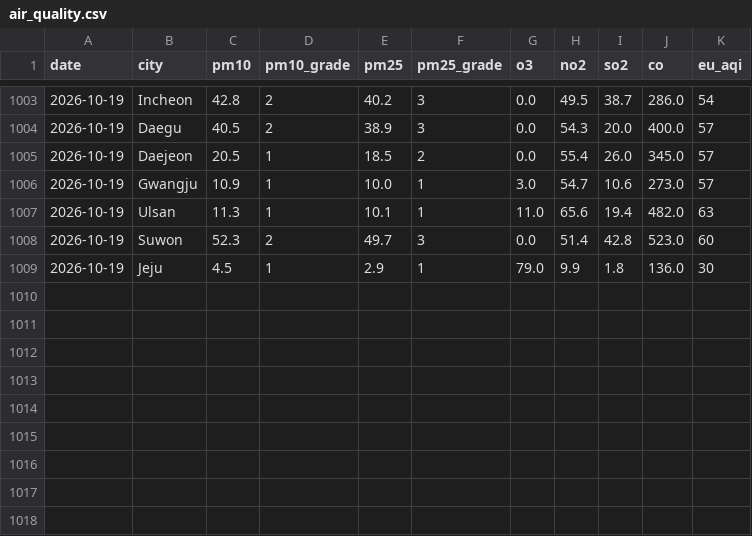
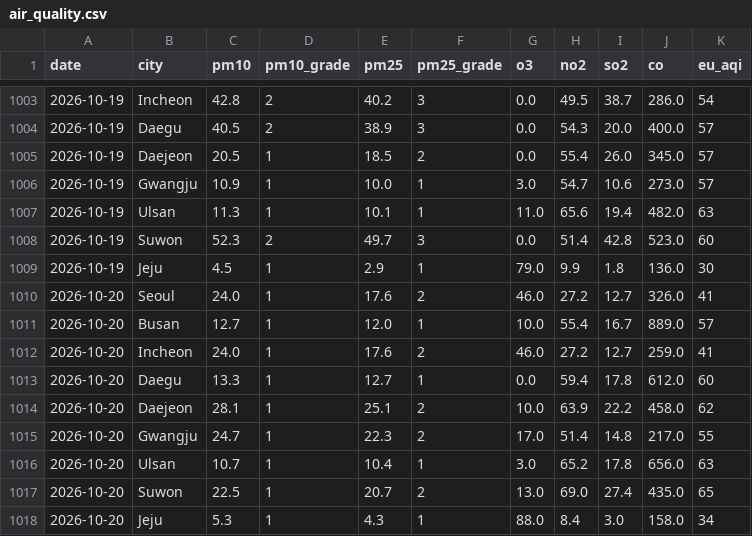
Before and after one commit to icedo724/data_collection, a CSV file: data/environment/air_quality.csv, drawn as a sheet; only a part is shown, gaps mark what is left out.

```diff
--- a/data/environment/air_quality.csv
+++ b/data/environment/air_quality.csv
@@ -1009 +1009,10 @@
 2026-10-19,Jeju,4.5,1,2.9,1,79.0,9.9,1.8,136.0,30
+2026-10-20,Seoul,24.0,1,17.6,2,46.0,27.2,12.7,326.0,41
+2026-10-20,Busan,12.7,1,12.0,1,10.0,55.4,16.7,889.0,57
+2026-10-20,Incheon,24.0,1,17.6,2,46.0,27.2,12.7,259.0,41
+2026-10-20,Daegu,13.3,1,12.7,1,0.0,59.4,17.8,612.0,60
+2026-10-20,Daejeon,28.1,1,25.1,2,10.0,63.9,22.2,458.0,62
+2026-10-20,Gwangju,24.7,1,22.3,2,17.0,51.4,14.8,217.0,55
+2026-10-20,Ulsan,10.7,1,10.4,1,3.0,65.2,17.8,656.0,63
+2026-10-20,Suwon,22.5,1,20.7,2,13.0,69.0,27.4,435.0,65
+2026-10-20,Jeju,5.3,1,4.3,1,88.0,8.4,3.0,158.0,34
```
Also changed, not shown: data/environment/earthquakes.csv, data/environment/weather.csv, 9 other files.
